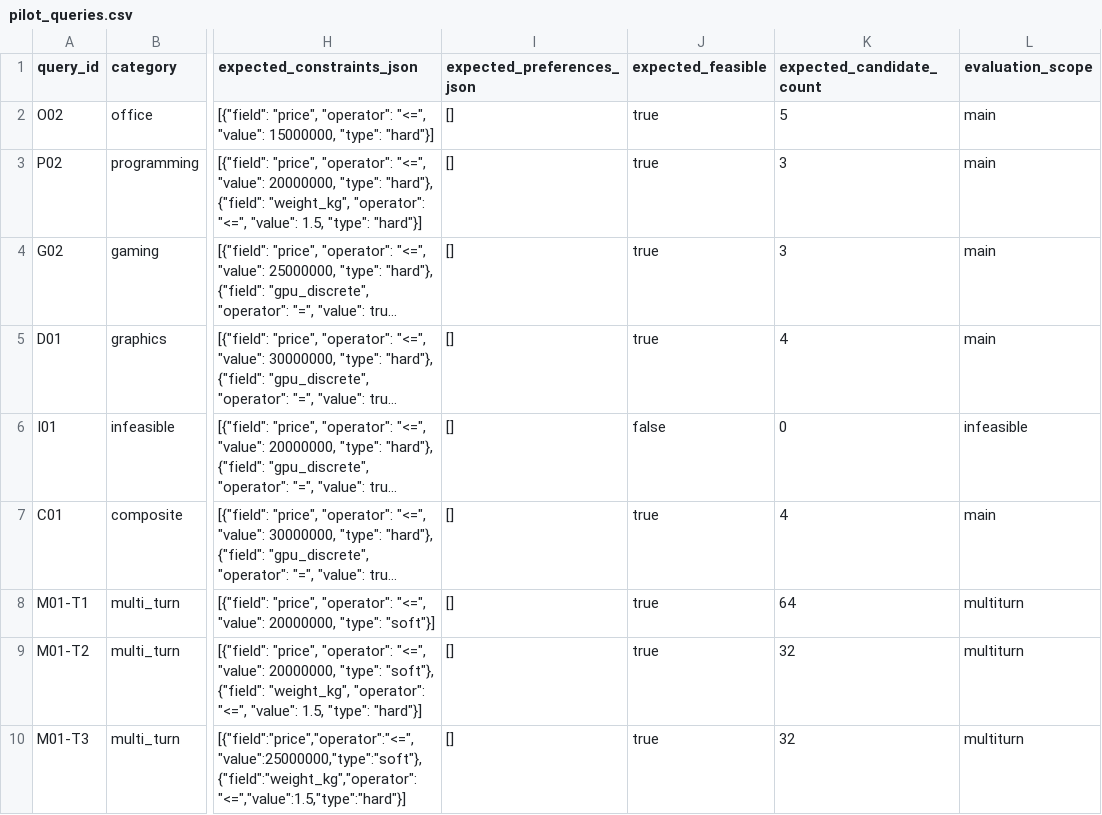
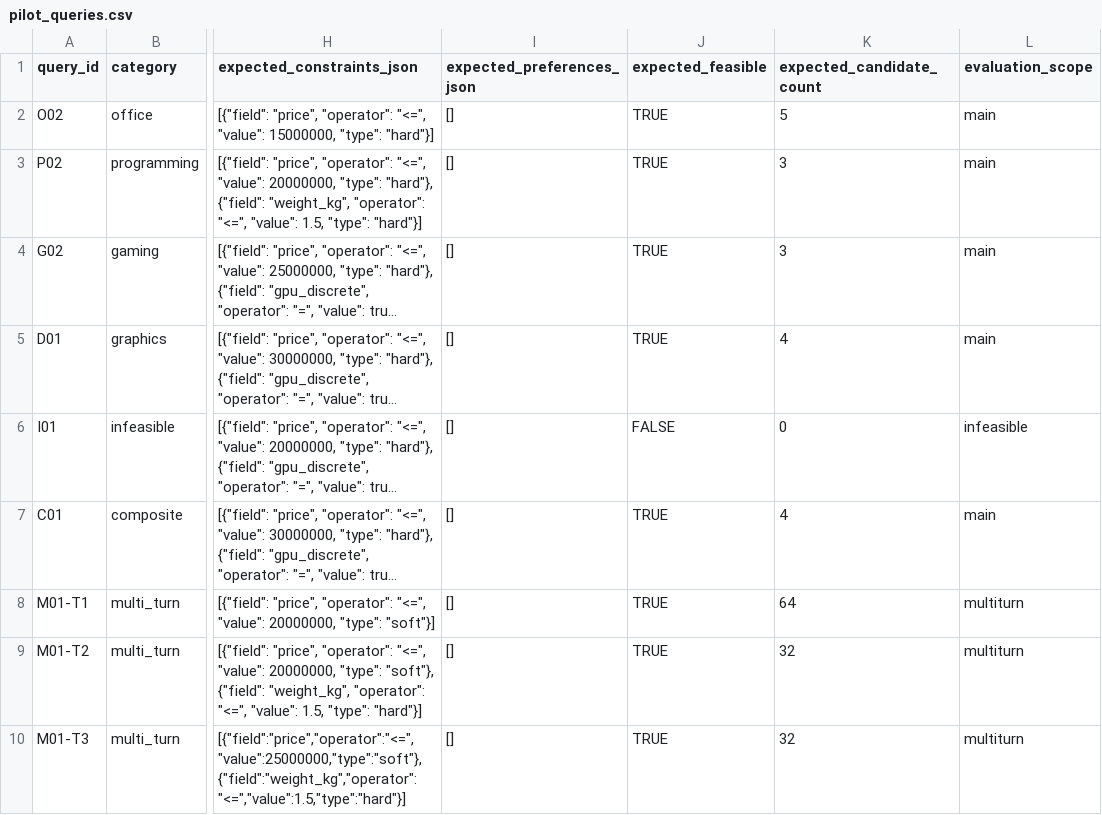
Before and after one commit to mr1887/SMART-LAPTOP-DECISION-SUPPORT-CHATBOT, a CSV file: experiments/pilot_queries.csv, drawn as a sheet; only a part is shown, gaps mark what is left out; long unchanged cells end in …; the diff names each change by its address in the sheet, - before the commit and + after, or states it on an @@ line.

```diff
--- a/experiments/pilot_queries.csv
+++ b/experiments/pilot_queries.csv
-J2:J5 (expected_feasible): true
+J2:J5 (expected_feasible): TRUE
-J6 (expected_feasible): false
+J6 (expected_feasible): FALSE
-J7:J10 (expected_feasible): true
+J7:J10 (expected_feasible): TRUE
```
Also changed, not shown: 3 other files.
